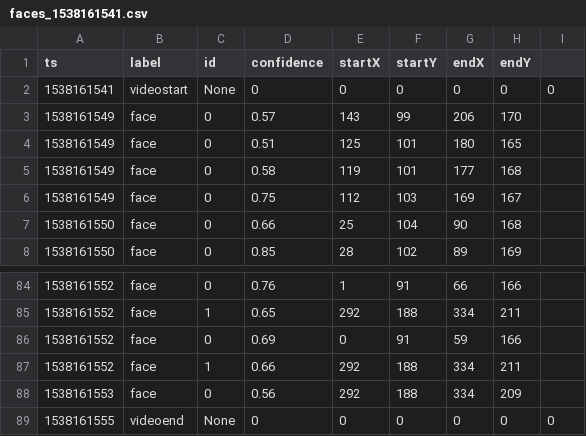
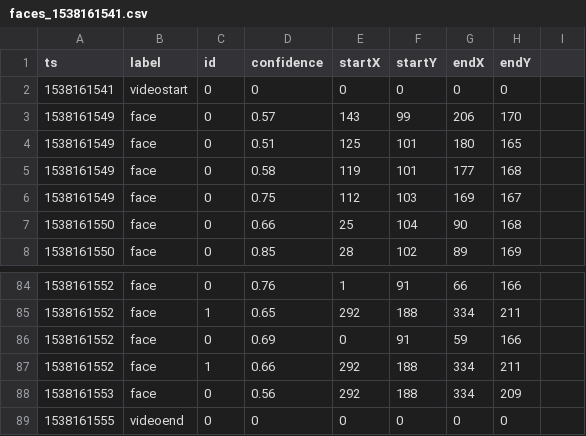
Before and after one commit to mnguyenngo/measureyes-1, a CSV file: src/raspberry/data/output/faces_1538161541.csv, drawn as a sheet; only a part is shown, gaps mark what is left out.

```diff
--- a/src/raspberry/data/output/faces_1538161541.csv
+++ b/src/raspberry/data/output/faces_1538161541.csv
@@ -1,3 +1,3 @@
 ts,label,id,confidence,startX,startY,endX,endY
-1538161541,videostart,None,0,0,0,0,0,0
+1538161541,videostart,0,0,0,0,0,0
 1538161549,face,0,0.57,143,99,206,170
@@ -88,2 +88,2 @@ ts,label,id,confidence,startX,startY,endX,endY
 1538161553,face,0,0.56,292,188,334,209
-1538161555,videoend,None,0,0,0,0,0,0
+1538161555,videoend,0,0,0,0,0,0
```
Also changed, not shown: src/raspberry/data/output/persons_1538161541.csv, 1 other file.
